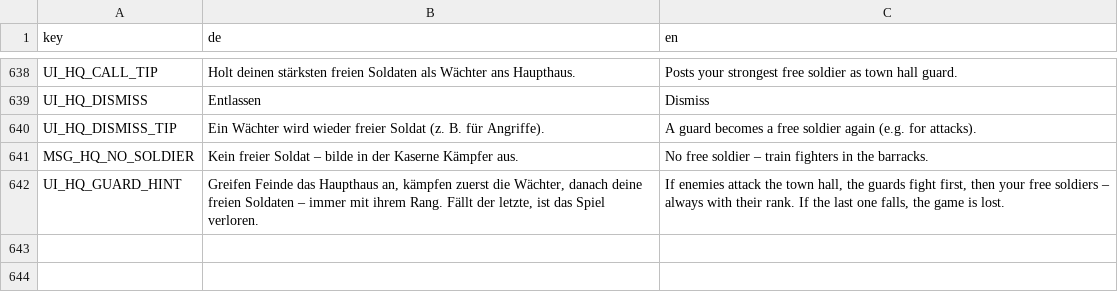
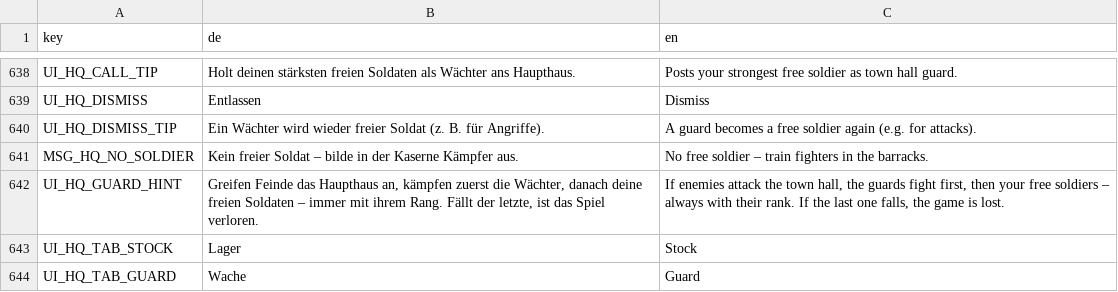
Before and after one commit to sakomobil-beep/valewright, a TSV file: translations/texts.tsv, drawn as a sheet; only a part is shown, gaps mark what is left out; the diff names each change by its address in the sheet, - before the commit and + after, or states it on an @@ line.

```diff
--- a/translations/texts.tsv
+++ b/translations/texts.tsv
+row 643: UI_HQ_TAB_STOCK | Lager | Stock
+row 644: UI_HQ_TAB_GUARD | Wache | Guard
```
Also changed, not shown: 2 other files.
